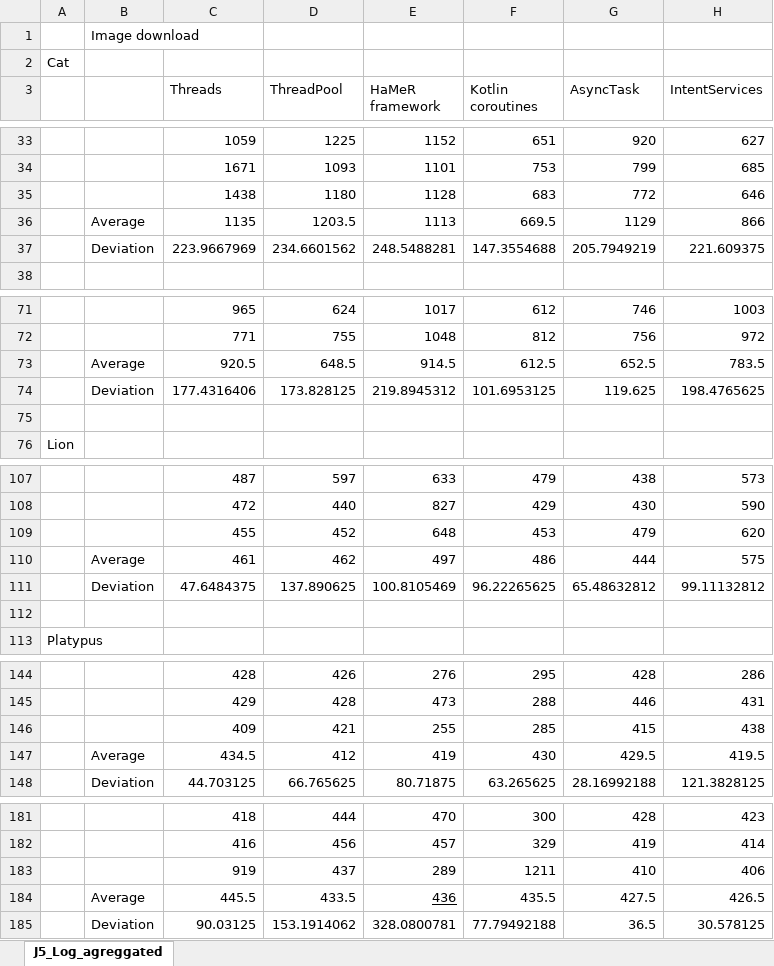
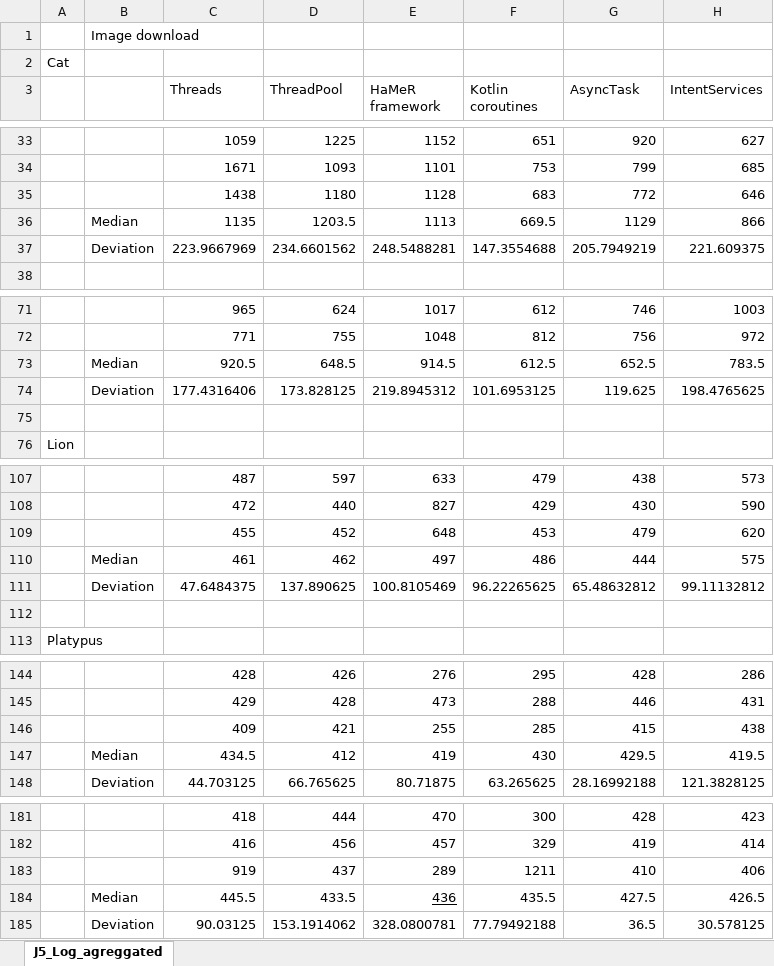
Before and after one commit to WilliamWV/androidConcAndSync, an Excel workbook: testes/ID/J5_Log_excel.xlsx, sheet J5_Log_agreggated, drawn as a sheet; only a part is shown, gaps mark what is left out; values as stored, in another font and other column widths than the file's, no borders; conditional formats not drawn; the diff names each change by its address in the sheet, - before the commit and + after, or states it on an @@ line.

```diff
--- a/testes/ID/J5_Log_excel.xlsx (sheet J5_Log_agreggated)
+++ b/testes/ID/J5_Log_excel.xlsx (sheet J5_Log_agreggated)
-B36: Average
+B36: Median
-B73: Average
+B73: Median
-B110: Average
+B110: Median
-B147: Average
+B147: Median
-B184: Average
+B184: Median
```
Also changed, not shown: testes/CS/J5_Log_excel.xlsx, testes/MM/J5_Log_excel.xlsx, 1 other file.
